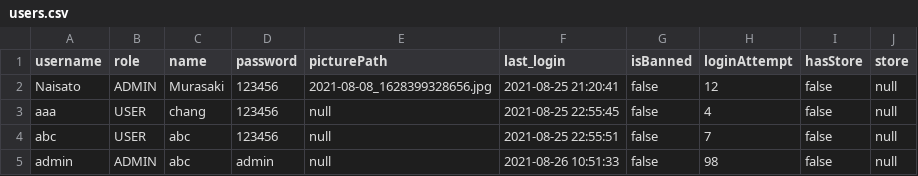
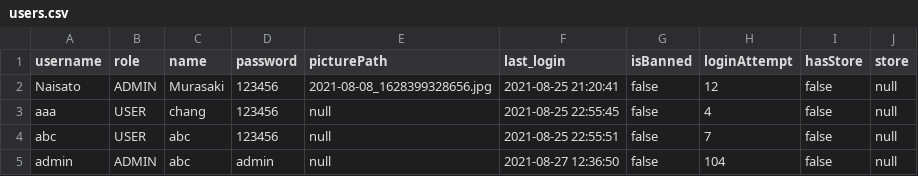
Before and after one commit to napatswift/project-641-mercury, a CSV file: data/users.csv, drawn as a sheet.

Commit message:
refactoring-admin-page-user

```diff
--- a/data/users.csv
+++ b/data/users.csv
@@ -4,2 +4,2 @@ aaa,USER,chang,123456,null,2021-08-25 22:55:45,false,4,false,null
 abc,USER,abc,123456,null,2021-08-25 22:55:51,false,7,false,null
-admin,ADMIN,abc,admin,null,2021-08-26 10:51:33,false,98,false,null
+admin,ADMIN,abc,admin,null,2021-08-27 12:36:50,false,104,false,null
```
Also changed, not shown: 5 other files.
